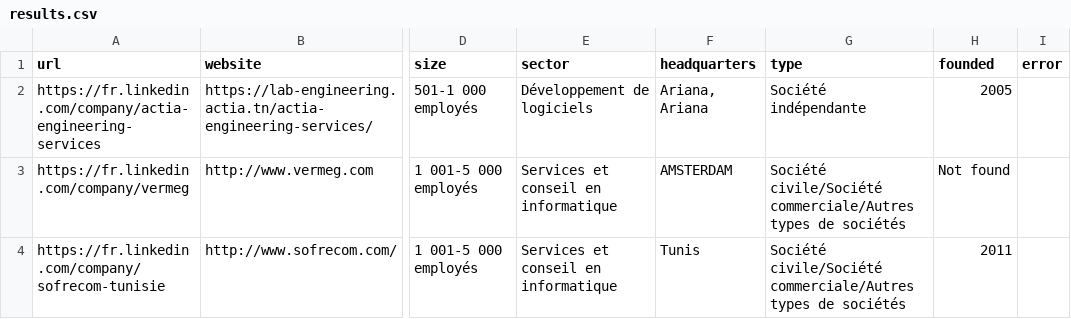
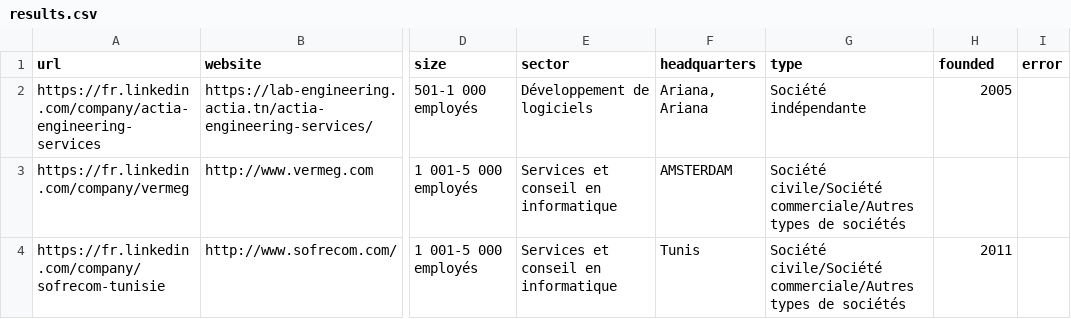
Before and after one commit to Oussama-nasri/IntelliScrape, a CSV file: scrapers/results.csv, drawn as a sheet; only a part is shown, gaps mark what is left out; the diff names each change by its address in the sheet, - before the commit and + after, or states it on an @@ line.

```diff
--- a/scrapers/results.csv
+++ b/scrapers/results.csv
-H3 (founded): Not found
+H3 (founded): (empty)
```
Also changed, not shown: scrapers/linkedin_companies.csv, 10 other files.
